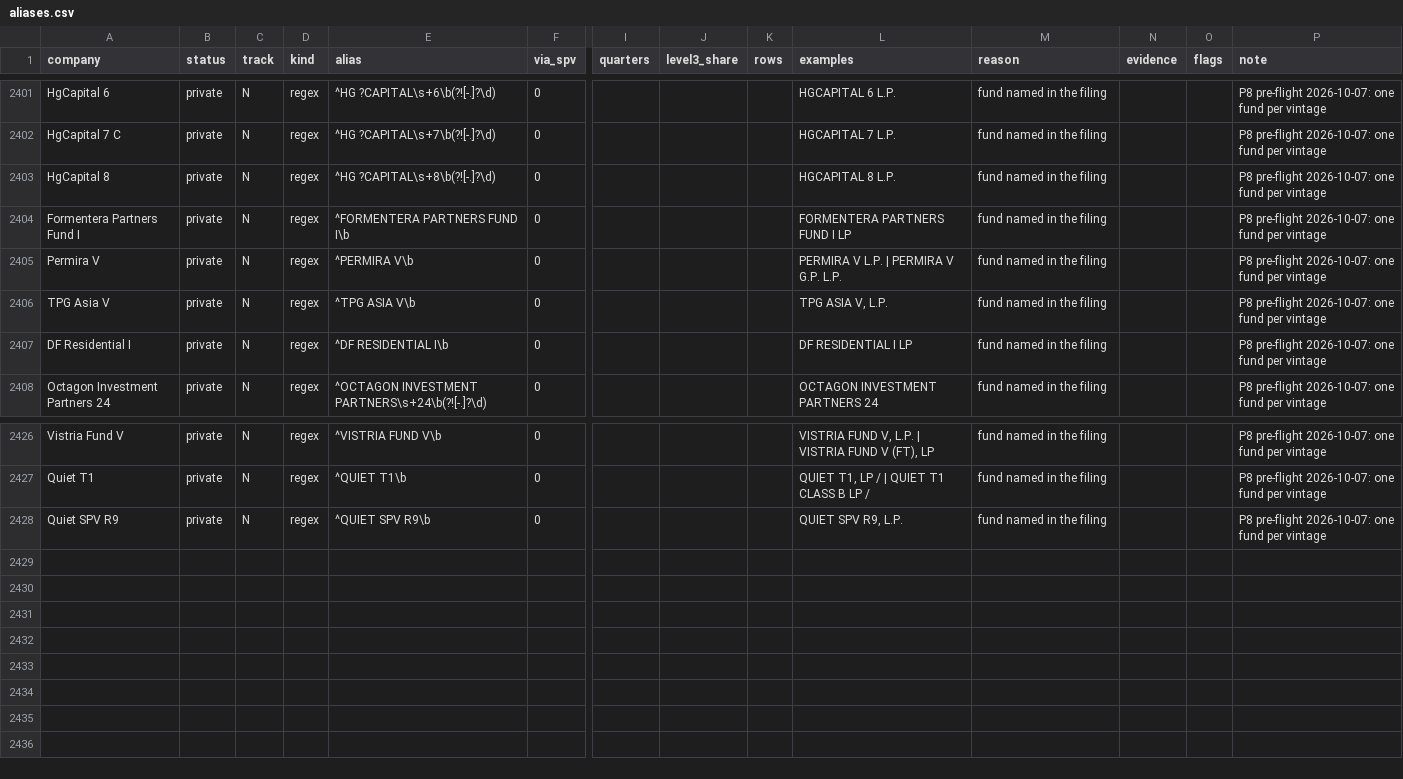
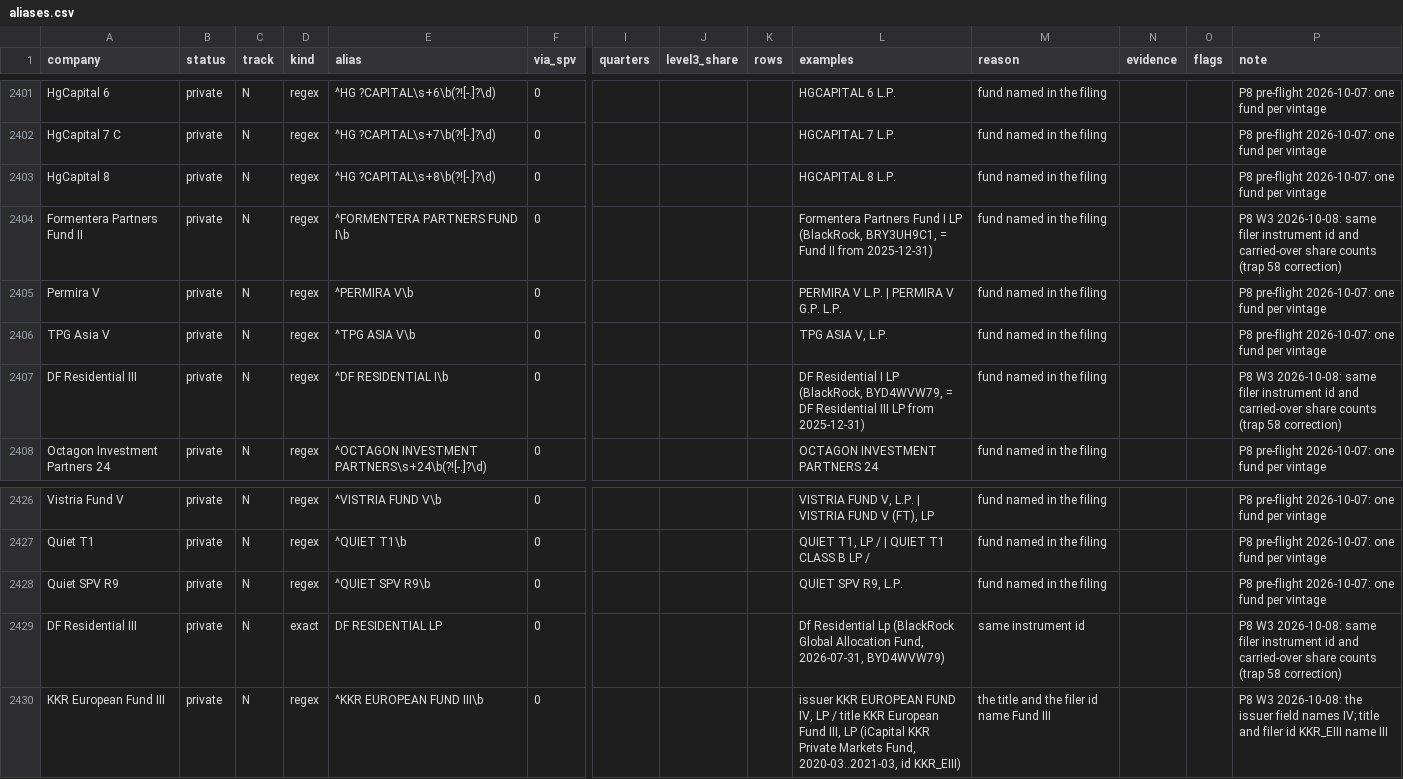
Before and after one commit to KianGolshan/Private-Investment-NPORT-Analyzer, a CSV file: data/review/aliases.csv, drawn as a sheet; only a part is shown, gaps mark what is left out; rows hold the shown columns only; the diff names each change by its address in the sheet, - before the commit and + after, or states it on an @@ line.

```diff
--- a/data/review/aliases.csv
+++ b/data/review/aliases.csv
-A2404 (company): Formentera Partners Fund I
+A2404 (company): Formentera Partners Fund II
-L2404 (examples): FORMENTERA PARTNERS FUND I LP
+L2404 (examples): Formentera Partners Fund I LP (BlackRock, BRY3UH9C1, = Fund II from 2025-12-31)
-P2404 (note): P8 pre-flight 2026-10-07: one fund per vintage
+P2404 (note): P8 W3 2026-10-08: same filer instrument id and carried-over share counts (trap 58 correction)
-A2407 (company): DF Residential I
+A2407 (company): DF Residential III
-L2407 (examples): DF RESIDENTIAL I LP
+L2407 (examples): DF Residential I LP (BlackRock, BYD4WVW79, = DF Residential III LP from 2025-12-31)
-P2407 (note): P8 pre-flight 2026-10-07: one fund per vintage
+P2407 (note): P8 W3 2026-10-08: same filer instrument id and carried-over share counts (trap 58 correction)
+row 2429: DF Residential III | private | N | exact | DF RESIDENTIAL LP | 0 |  |  |  | Df Residential Lp (BlackRock Global Allocation Fund, 2026-07-31, BYD4WVW79) | same instrument id |  |  | P8 W3 2026-10-08: same filer instrument id and carried-over share counts (trap 58 correction)
+row 2430: KKR European Fund III | private | N | regex | ^KKR EUROPEAN FUND III\b | 0 |  |  |  | issuer KKR EUROPEAN FUND IV, LP / title KKR European Fund III, LP (iCapital KKR Private Markets Fund, 2020-03..2021-03, id KKR_EIII) | the title and the filer id name Fund III |  |  | P8 W3 2026-10-08: the issuer field names IV; title and filer id KKR_EIII name III
```
Also changed, not shown: data/review/company_ids.csv, 23 other files.
